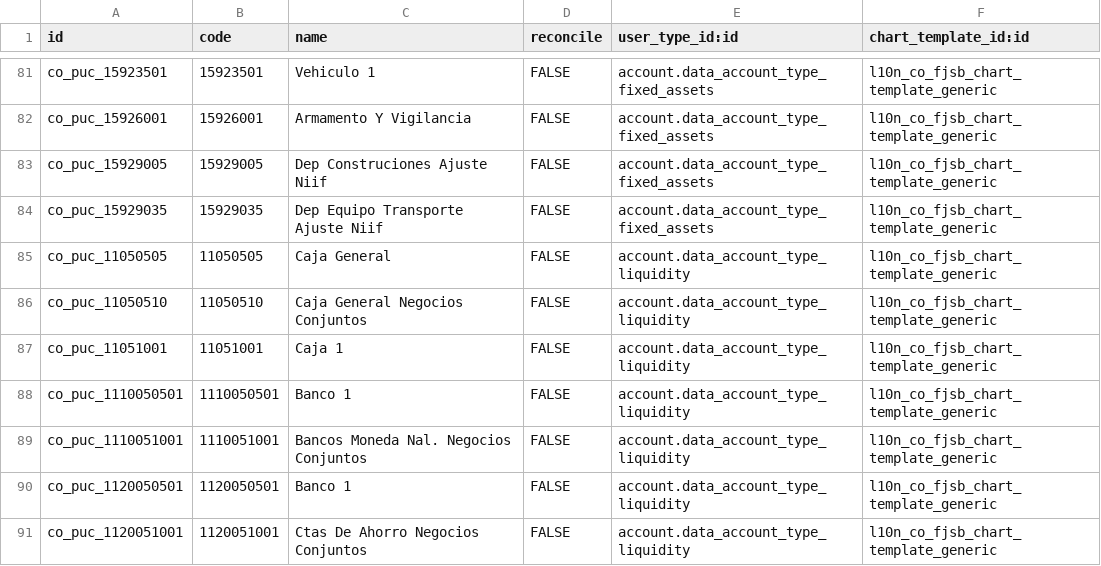
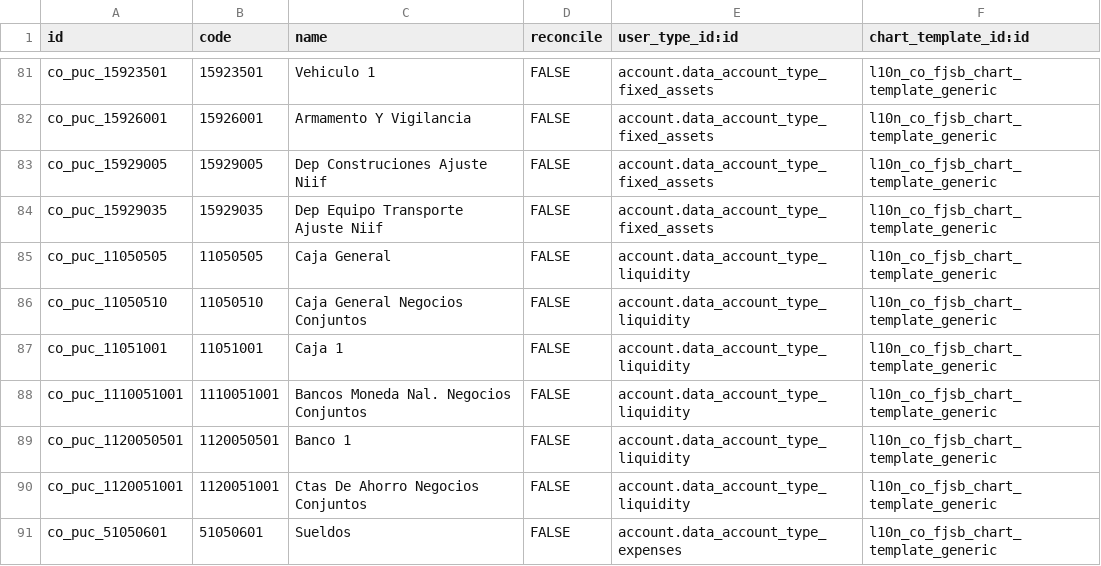
Before and after one commit to xpheragroup/Talento-Humano, a CSV file: l10n_co_fjsb/data/account.account.template.csv, drawn as a sheet; only a part is shown, gaps mark what is left out; the shorter side is filled out with more unchanged rows; the diff names each change by its address in the sheet, - before the commit and + after, or states it on an @@ line.

```diff
--- a/l10n_co_fjsb/data/account.account.template.csv
+++ b/l10n_co_fjsb/data/account.account.template.csv
-row 88: co_puc_1110050501 | 1110050501 | Banco 1 | FALSE | account.data_account_type_liquidity | l10n_co_fjsb_chart_template_generic
```
Also changed, not shown: l10n_co_fjsb_conj/data/account.account.template.csv, 1 other file.
